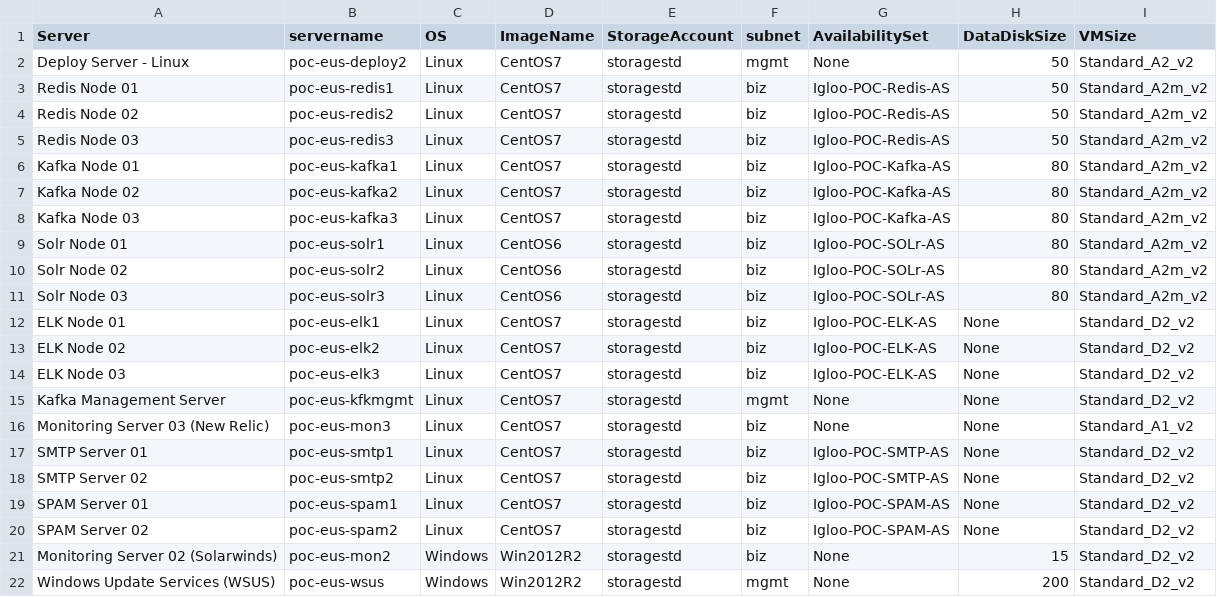
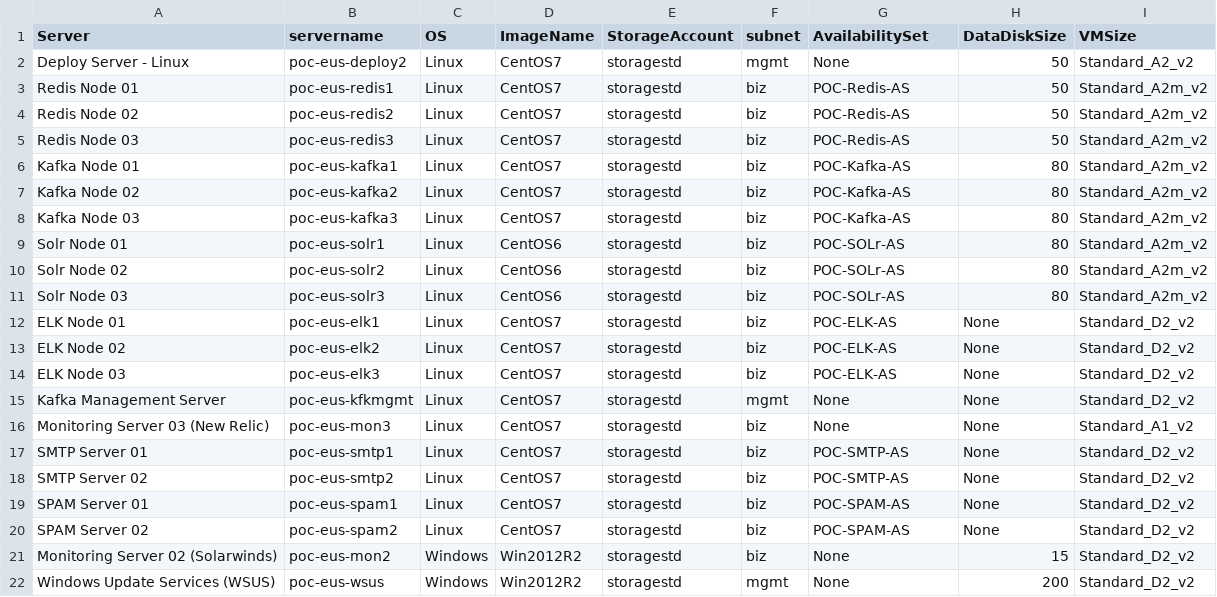
Before and after one commit to AzureAdvocateBit/BRK2315-1, a CSV file: csv_files/VMList.csv, drawn as a sheet; only a part is shown; the diff covers the shown part only.

```diff
--- a/csv_files/VMList.csv
+++ b/csv_files/VMList.csv
@@ -2,20 +2,20 @@ Server,servername,OS,ImageName,StorageAccount,subnet,AvailabilitySet,DataDiskSiz
 Deploy Server - Linux,poc-eus-deploy2,Linux,CentOS7,storagestd,mgmt,None,50,Standard_A2_v2
-Redis Node 01,poc-eus-redis1,Linux,CentOS7,storagestd,biz,Igloo-POC-Redis-AS,50,Standard_A2m_v2
-Redis Node 02,poc-eus-redis2,Linux,CentOS7,storagestd,biz,Igloo-POC-Redis-AS,50,Standard_A2m_v2
-Redis Node 03,poc-eus-redis3,Linux,CentOS7,storagestd,biz,Igloo-POC-Redis-AS,50,Standard_A2m_v2
-Kafka Node 01,poc-eus-kafka1,Linux,CentOS7,storagestd,biz,Igloo-POC-Kafka-AS,80,Standard_A2m_v2
-Kafka Node 02,poc-eus-kafka2,Linux,CentOS7,storagestd,biz,Igloo-POC-Kafka-AS,80,Standard_A2m_v2
-Kafka Node 03,poc-eus-kafka3,Linux,CentOS7,storagestd,biz,Igloo-POC-Kafka-AS,80,Standard_A2m_v2
-Solr Node 01,poc-eus-solr1,Linux,CentOS6,storagestd,biz,Igloo-POC-SOLr-AS,80,Standard_A2m_v2
-Solr Node 02,poc-eus-solr2,Linux,CentOS6,storagestd,biz,Igloo-POC-SOLr-AS,80,Standard_A2m_v2
-Solr Node 03,poc-eus-solr3,Linux,CentOS6,storagestd,biz,Igloo-POC-SOLr-AS,80,Standard_A2m_v2
-ELK Node 01,poc-eus-elk1,Linux,CentOS7,storagestd,biz,Igloo-POC-ELK-AS,None,Standard_D2_v2
-ELK Node 02,poc-eus-elk2,Linux,CentOS7,storagestd,biz,Igloo-POC-ELK-AS,None,Standard_D2_v2
-ELK Node 03,poc-eus-elk3,Linux,CentOS7,storagestd,biz,Igloo-POC-ELK-AS,None,Standard_D2_v2
+Redis Node 01,poc-eus-redis1,Linux,CentOS7,storagestd,biz,POC-Redis-AS,50,Standard_A2m_v2
+Redis Node 02,poc-eus-redis2,Linux,CentOS7,storagestd,biz,POC-Redis-AS,50,Standard_A2m_v2
+Redis Node 03,poc-eus-redis3,Linux,CentOS7,storagestd,biz,POC-Redis-AS,50,Standard_A2m_v2
+Kafka Node 01,poc-eus-kafka1,Linux,CentOS7,storagestd,biz,POC-Kafka-AS,80,Standard_A2m_v2
+Kafka Node 02,poc-eus-kafka2,Linux,CentOS7,storagestd,biz,POC-Kafka-AS,80,Standard_A2m_v2
+Kafka Node 03,poc-eus-kafka3,Linux,CentOS7,storagestd,biz,POC-Kafka-AS,80,Standard_A2m_v2
+Solr Node 01,poc-eus-solr1,Linux,CentOS6,storagestd,biz,POC-SOLr-AS,80,Standard_A2m_v2
+Solr Node 02,poc-eus-solr2,Linux,CentOS6,storagestd,biz,POC-SOLr-AS,80,Standard_A2m_v2
+Solr Node 03,poc-eus-solr3,Linux,CentOS6,storagestd,biz,POC-SOLr-AS,80,Standard_A2m_v2
+ELK Node 01,poc-eus-elk1,Linux,CentOS7,storagestd,biz,POC-ELK-AS,None,Standard_D2_v2
+ELK Node 02,poc-eus-elk2,Linux,CentOS7,storagestd,biz,POC-ELK-AS,None,Standard_D2_v2
+ELK Node 03,poc-eus-elk3,Linux,CentOS7,storagestd,biz,POC-ELK-AS,None,Standard_D2_v2
 Kafka Management Server,poc-eus-kfkmgmt,Linux,CentOS7,storagestd,mgmt,None,None,Standard_D2_v2
 Monitoring Server 03 (New Relic),poc-eus-mon3,Linux,CentOS7,storagestd,biz,None,None,Standard_A1_v2
-SMTP Server 01,poc-eus-smtp1,Linux,CentOS7,storagestd,biz,Igloo-POC-SMTP-AS,None,Standard_D2_v2
-SMTP Server 02,poc-eus-smtp2,Linux,CentOS7,storagestd,biz,Igloo-POC-SMTP-AS,None,Standard_D2_v2
-SPAM Server 01,poc-eus-spam1,Linux,CentOS7,storagestd,biz,Igloo-POC-SPAM-AS,None,Standard_D2_v2
-SPAM Server 02,poc-eus-spam2,Linux,CentOS7,storagestd,biz,Igloo-POC-SPAM-AS,None,Standard_D2_v2
+SMTP Server 01,poc-eus-smtp1,Linux,CentOS7,storagestd,biz,POC-SMTP-AS,None,Standard_D2_v2
+SMTP Server 02,poc-eus-smtp2,Linux,CentOS7,storagestd,biz,POC-SMTP-AS,None,Standard_D2_v2
+SPAM Server 01,poc-eus-spam1,Linux,CentOS7,storagestd,biz,POC-SPAM-AS,None,Standard_D2_v2
+SPAM Server 02,poc-eus-spam2,Linux,CentOS7,storagestd,biz,POC-SPAM-AS,None,Standard_D2_v2
 Monitoring Server 02 (Solarwinds),poc-eus-mon2,Windows,Win2012R2,storagestd,biz,None,15,Standard_D2_v2
```
Also changed, not shown: 22 edited cells elsewhere in this file, 1 other file.
